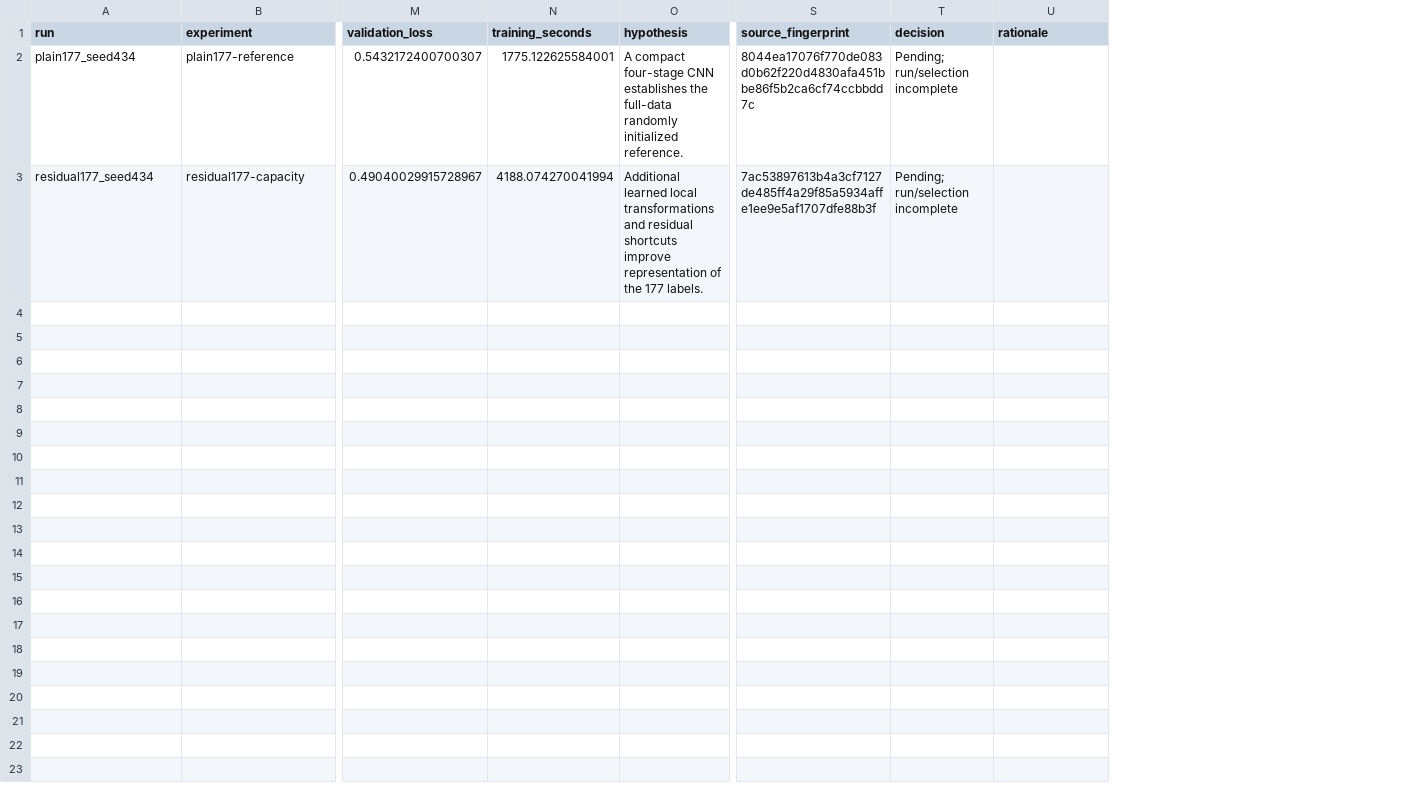
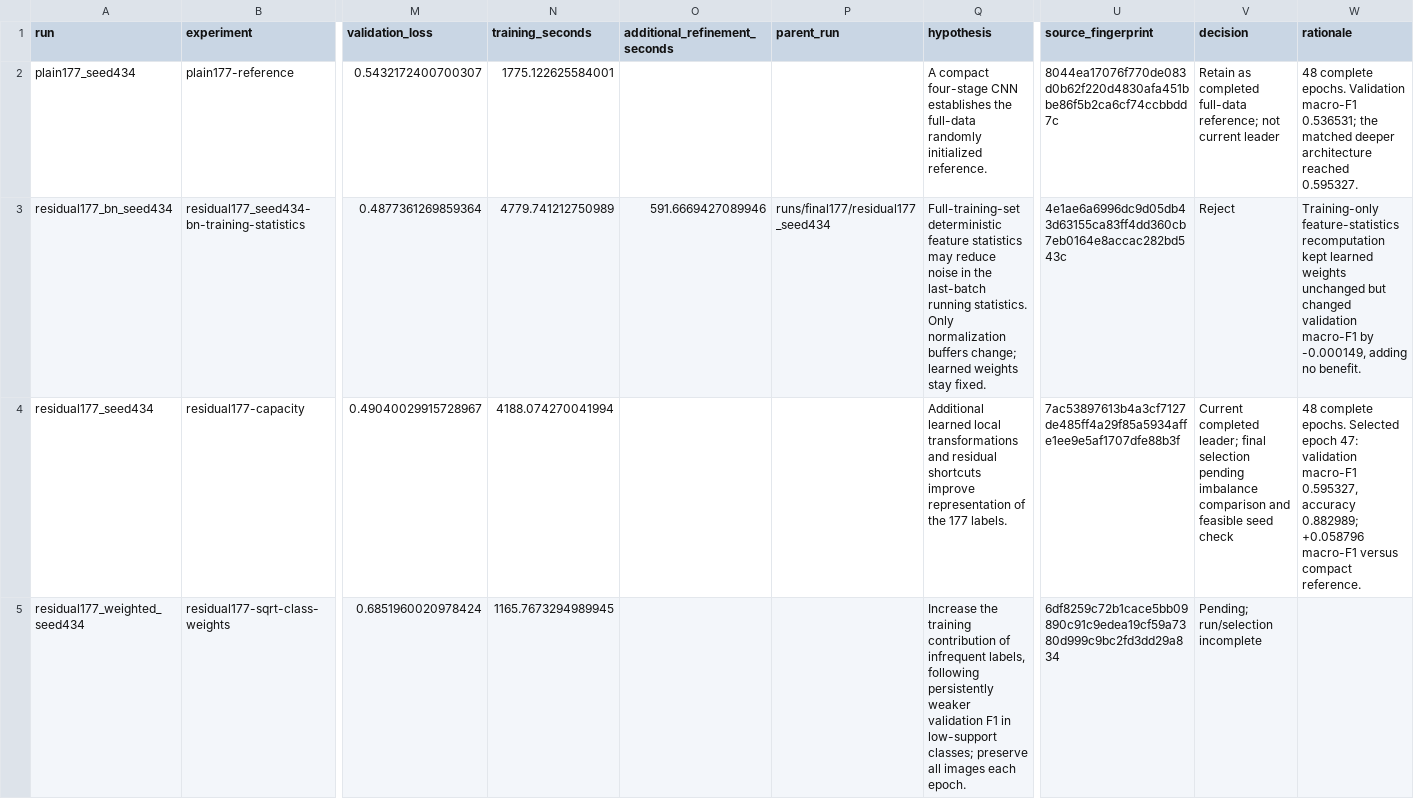
Before and after one commit to jacob-amey/ML-Final-Project, a CSV file: docs/experiments.csv, drawn as a sheet; only a part is shown, gaps mark what is left out; addresses are those after the commit; rows hold the shown columns only; the diff names each change by its address in the sheet, - before the commit and + after, or states it on an @@ line.

Commit message:
Record validation decisions, training support and inference contract checks

```diff
--- a/docs/experiments.csv
+++ b/docs/experiments.csv
+column O (additional_refinement_seconds), empty
+column P (parent_run), empty
-V2 (decision): Pending; run/selection incomplete
+V2 (decision): Retain as completed full-data reference; not current leader
-W2 (rationale): (empty)
+W2 (rationale): 48 complete epochs. Validation macro-F1 0.536531; the matched deeper architecture reached 0.595327.
+row 3: residual177_bn_seed434 | residual177_seed434-bn-training-statistics | 0.4877361269859364 | 4779.741212750989 | 591.6669427089946 | runs/final177/residual177_seed434 | Full-training-set deterministic feature statistics may reduce noise in the last-batch running statistics. Only normalization buffers change; learned weights stay fixed. | 4e1ae6a6996dc9d05db43d63155ca83ff4dd360cb7eb0164e8accac282bd543c | Reject | Training-only feature-statistics recomputation kept learned weights unchanged but changed validation macro-F1 by -0.000149, adding no benefit.
-V4 (decision): Pending; run/selection incomplete
+V4 (decision): Current completed leader; final selection pending imbalance comparison and feasible seed check
-W4 (rationale): (empty)
+W4 (rationale): 48 complete epochs. Selected epoch 47: validation macro-F1 0.595327, accuracy 0.882989; +0.058796 macro-F1 versus compact reference.
+row 5: residual177_weighted_seed434 | residual177-sqrt-class-weights | 0.6851960020978424 | 1165.7673294989945 |  |  | Increase the training contribution of infrequent labels, following persistently weaker validation F1 in low-support classes; preserve all images each epoch. | 6df8259c72b1cace5bb09890c91c9edea19cf59a7380d999c9bc2fd3dd29a834 | Pending; run/selection incomplete
```
Also changed, not shown: 14 other files.
